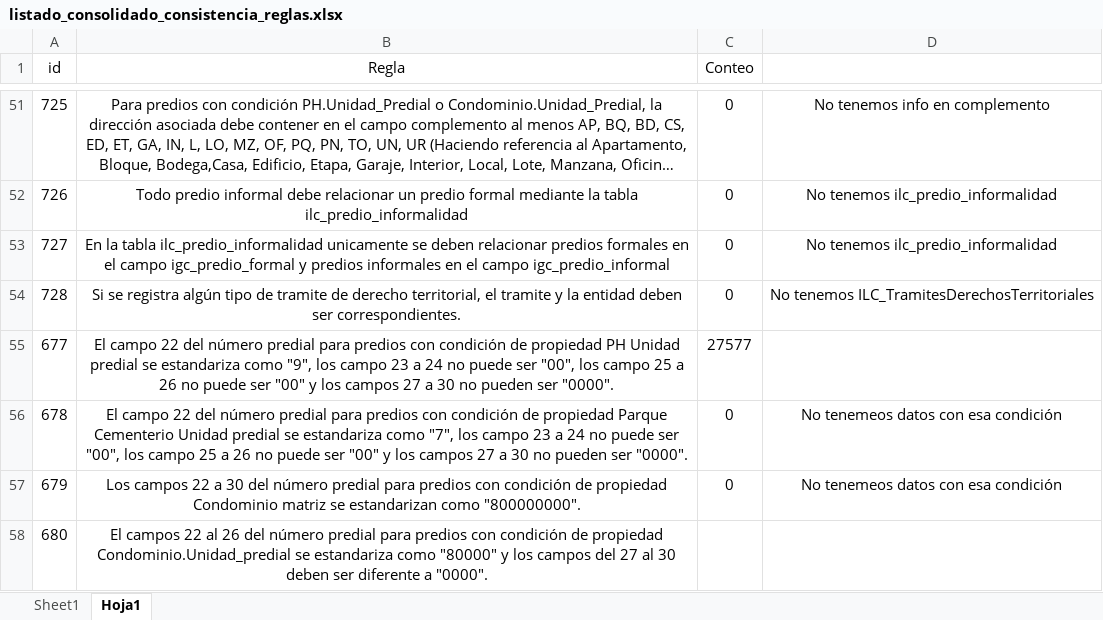
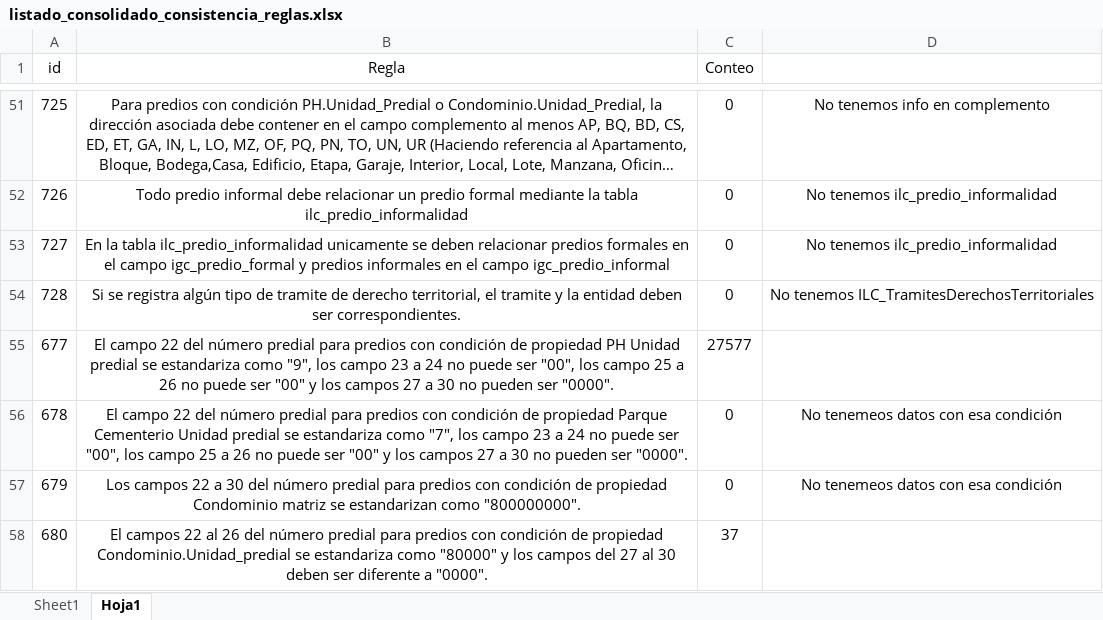
Before and after one commit to coplanin/IgacValidaciones, an Excel workbook: validar_consistencia/data/listado_consolidado_consistencia_reglas.xlsx, sheet Hoja1, drawn as a sheet; only a part is shown, gaps mark what is left out; long unchanged cells end in …; values as stored, in another font and other column widths than the file's, no borders; the diff names each change by its address in the sheet, - before the commit and + after, or states it on an @@ line.

```diff
--- a/validar_consistencia/data/listado_consolidado_consistencia_reglas.xlsx (sheet Hoja1)
+++ b/validar_consistencia/data/listado_consolidado_consistencia_reglas.xlsx (sheet Hoja1)
-C58 (Conteo): (empty)
+C58 (Conteo): 37
```
Also changed, not shown: sheet Sheet1, 2 other files.
